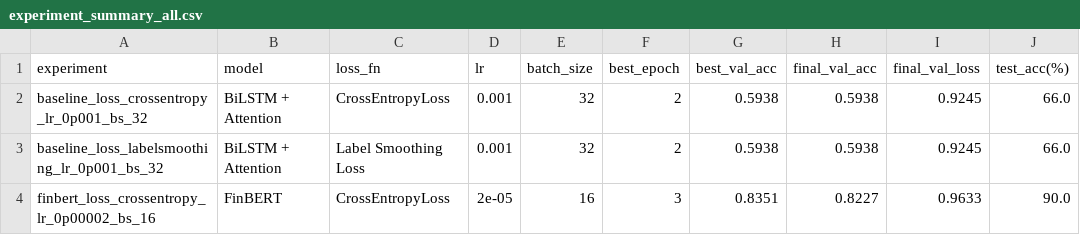
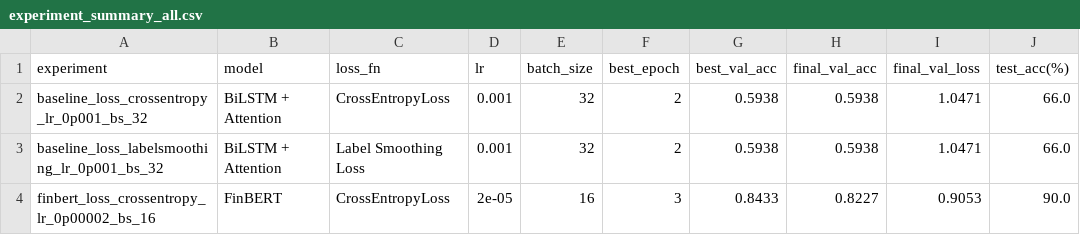
Before and after one commit to MrMister1218/CDS525-SentimentAnalysis, a CSV file: results/experiment_summary_all.csv, drawn as a sheet.

```diff
--- a/results/experiment_summary_all.csv
+++ b/results/experiment_summary_all.csv
@@ -1,4 +1,4 @@
 experiment,model,loss_fn,lr,batch_size,best_epoch,best_val_acc,final_val_acc,final_val_loss,test_acc(%)
-baseline_loss_crossentropy_lr_0p001_bs_32,BiLSTM + Attention,CrossEntropyLoss,0.001,32,2,0.5938,0.5938,0.9245,66.0
-baseline_loss_labelsmoothing_lr_0p001_bs_32,BiLSTM + Attention,Label Smoothing Loss,0.001,32,2,0.5938,0.5938,0.9245,66.0
-finbert_loss_crossentropy_lr_0p00002_bs_16,FinBERT,CrossEntropyLoss,2e-05,16,3,0.8351,0.8227,0.9633,90.0
+baseline_loss_crossentropy_lr_0p001_bs_32,BiLSTM + Attention,CrossEntropyLoss,0.001,32,2,0.5938,0.5938,1.0471,66.0
+baseline_loss_labelsmoothing_lr_0p001_bs_32,BiLSTM + Attention,Label Smoothing Loss,0.001,32,2,0.5938,0.5938,1.0471,66.0
+finbert_loss_crossentropy_lr_0p00002_bs_16,FinBERT,CrossEntropyLoss,2e-05,16,3,0.8433,0.8227,0.9053,90.0
```
Also changed, not shown: results/baseline_loss_crossentropy_lr_0p001_bs_32/training_metrics.csv, results/baseline_loss_labelsmoothing_lr_0p001_bs_32/training_metrics.csv, 8 other files.
